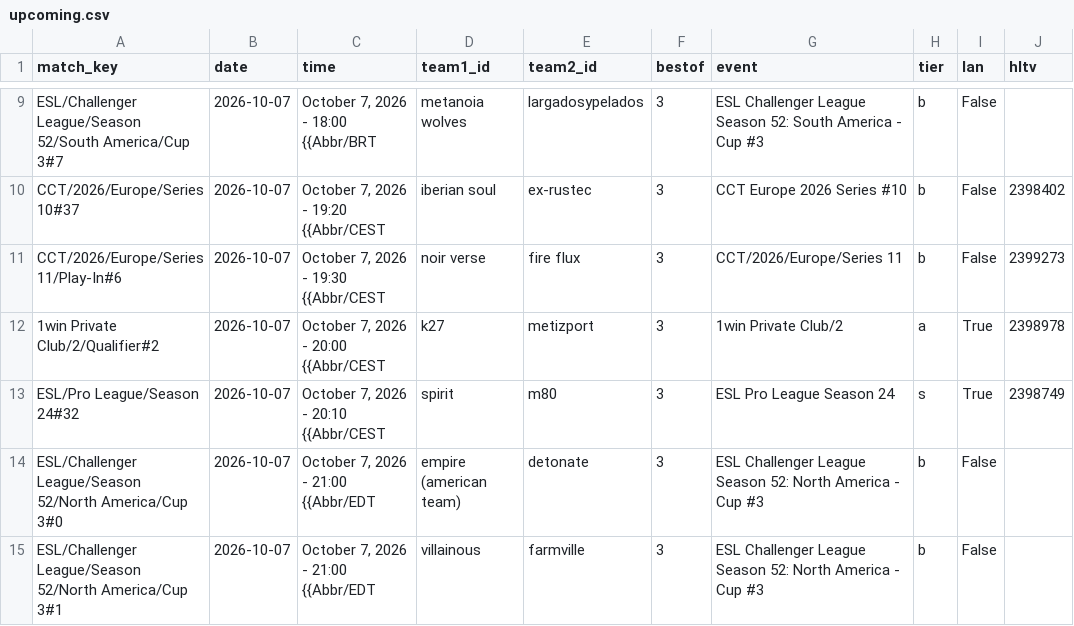
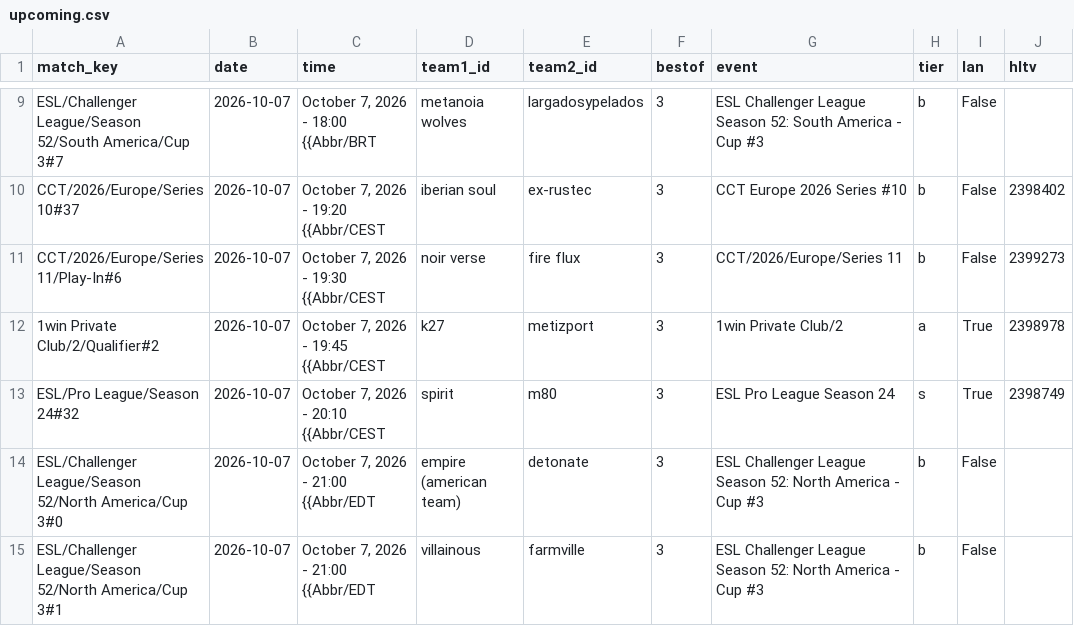
Before and after one commit to sb291099-create/Cs2-form, a CSV file: data/upcoming.csv, drawn as a sheet; only a part is shown, gaps mark what is left out; the diff names each change by its address in the sheet, - before the commit and + after, or states it on an @@ line.

```diff
--- a/data/upcoming.csv
+++ b/data/upcoming.csv
-C12 (time): October 7, 2026 - 20:00 {{Abbr/CEST
+C12 (time): October 7, 2026 - 19:45 {{Abbr/CEST
```
Also changed, not shown: data/media.csv, data/rss.csv.
